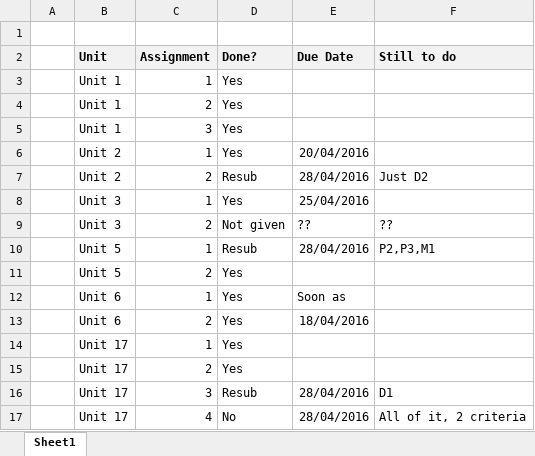
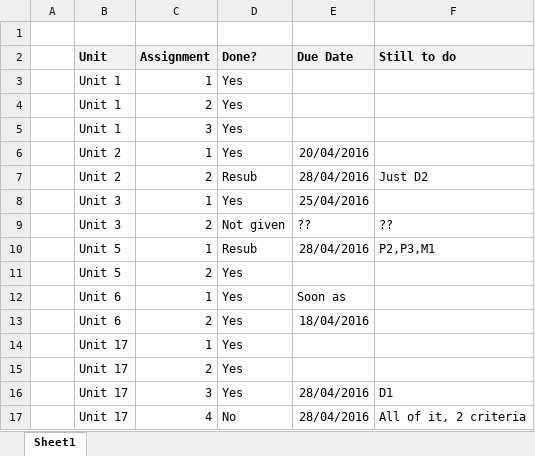
Before and after one commit to SimonLight001/College, an Excel workbook: Assignments deadline.xlsx, sheet Sheet1, drawn as a sheet; values as stored, in another font and other column widths than the file's, no borders; conditional formats not drawn; the diff names each change by its address in the sheet, - before the commit and + after, or states it on an @@ line.

Commit message:
finishing up

```diff
--- a/Assignments deadline.xlsx (sheet Sheet1)
+++ b/Assignments deadline.xlsx (sheet Sheet1)
-D16 (Done?): Resub
+D16 (Done?): Yes
```
